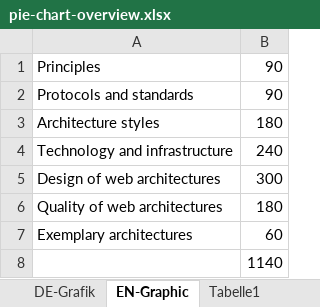
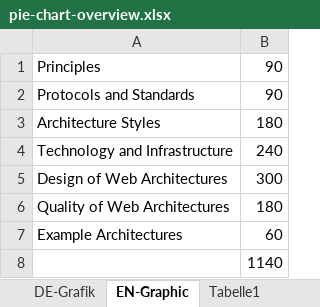
Before and after one commit to isaqb-org/curriculum-web, an Excel workbook: docs/01-basics/pie-chart-overview.xlsx, sheet EN-Graphic, drawn as a sheet; values as stored, in another font and other column widths than the file's, no borders; charts and pictures not drawn; the diff names each change by its address in the sheet, - before the commit and + after, or states it on an @@ line.

Commit message:
Update pie chart

```diff
--- a/docs/01-basics/pie-chart-overview.xlsx (sheet EN-Graphic)
+++ b/docs/01-basics/pie-chart-overview.xlsx (sheet EN-Graphic)
-A2: Protocols and standards
+A2: Protocols and Standards
-A3: Architecture styles
+A3: Architecture Styles
-A4: Technology and infrastructure
+A4: Technology and Infrastructure
-A5: Design of web architectures
+A5: Design of Web Architectures
-A6: Quality of web architectures
+A6: Quality of Web Architectures
-A7: Exemplary architectures
+A7: Example Architectures
```
Also changed, not shown: charts or pictures, 1 other file.
